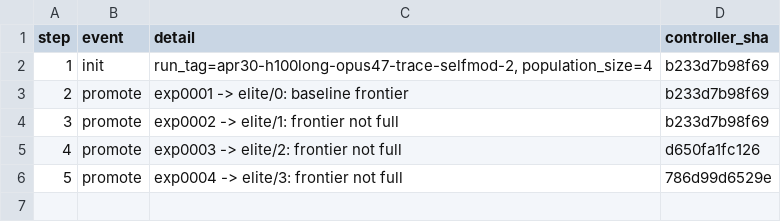
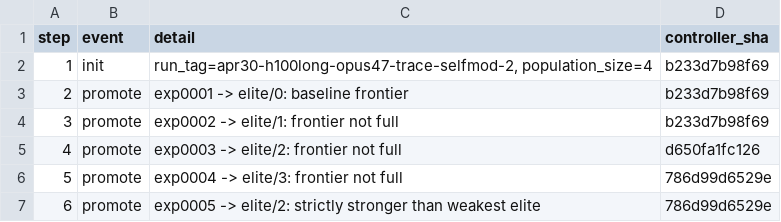
Before and after one commit to yidu0924/genetic-autoresearch, a TSV file: controller_events.tsv, drawn as a sheet.

```diff
--- a/controller_events.tsv
+++ b/controller_events.tsv
@@ -6 +6,2 @@ step	event	detail	controller_sha
 5	promote	exp0004 -> elite/3: frontier not full	786d99d6529e
+6	promote	exp0005 -> elite/2: strictly stronger than weakest elite	786d99d6529e
```
Also changed, not shown: frontier.tsv, results.tsv, 4 other files.
